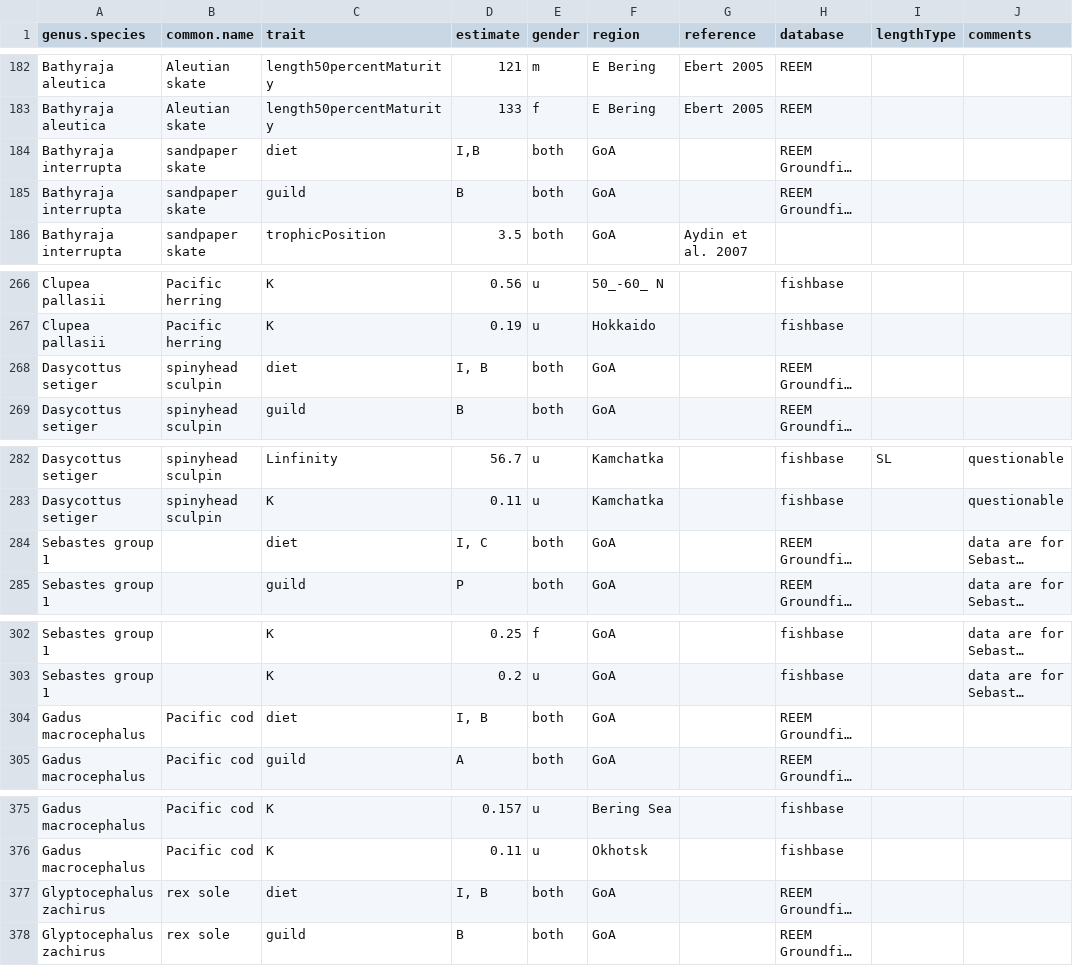
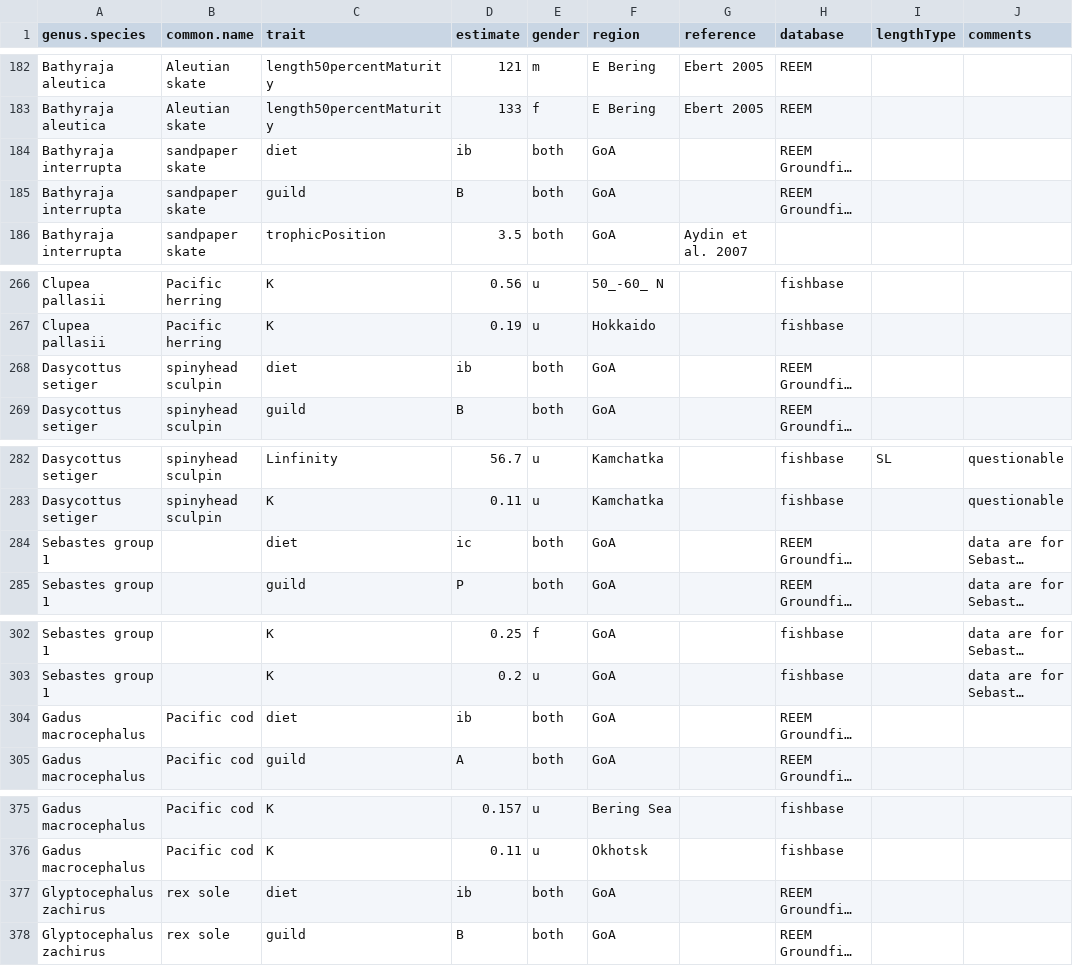
Before and after one commit to NCEAS/pfx-groundfish, a CSV file: Groundfish-Functional-Diversity-Traits.csv, drawn as a sheet; only a part is shown, gaps mark what is left out; long unchanged cells end in …; the diff covers the shown part only; the diff names each change by its address in the sheet, - before the commit and + after, or states it on an @@ line.

```diff
--- a/Groundfish-Functional-Diversity-Traits.csv
+++ b/Groundfish-Functional-Diversity-Traits.csv
-D184 (estimate): I,B
+D184 (estimate): ib
-D268 (estimate): I, B
+D268 (estimate): ib
-D284 (estimate): I, C
+D284 (estimate): ic
-D304 (estimate): I, B
+D304 (estimate): ib
-D377 (estimate): I, B
+D377 (estimate): ib
```
Also changed, not shown: 52 edited cells elsewhere in this file.
